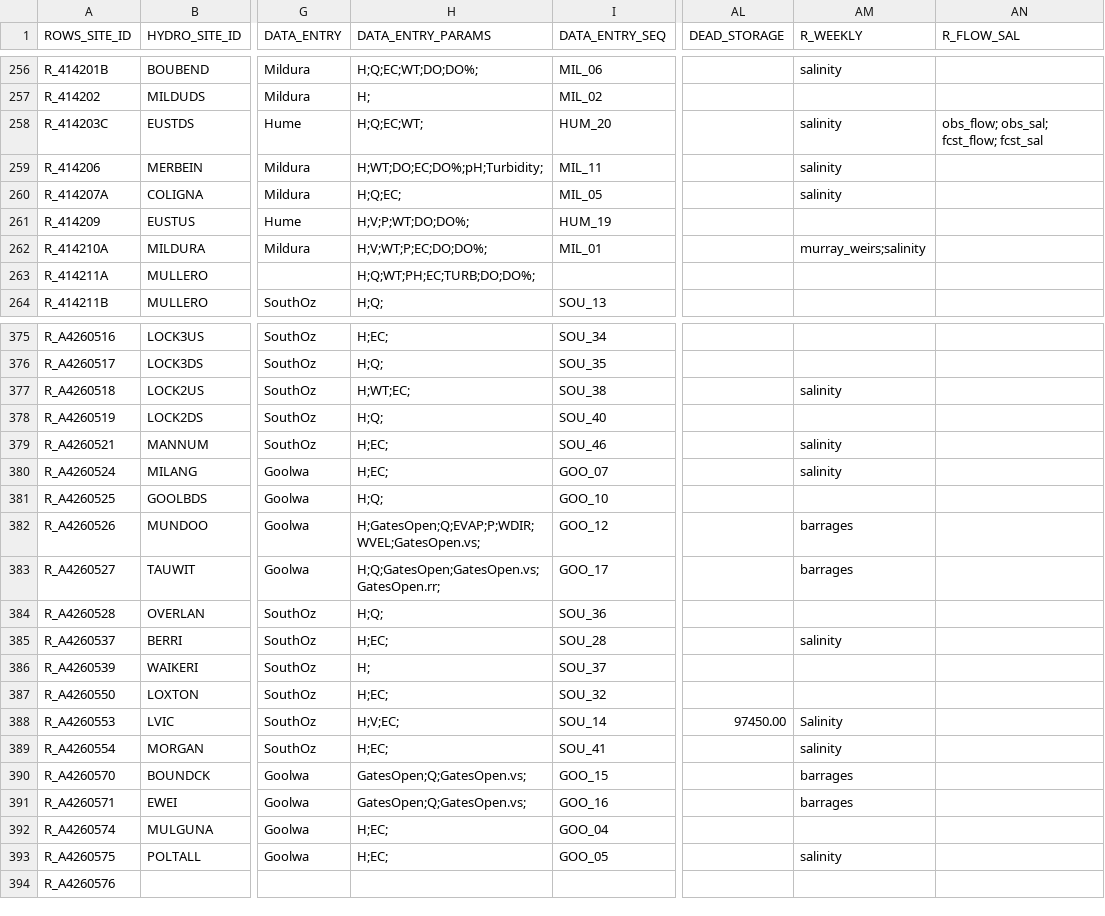
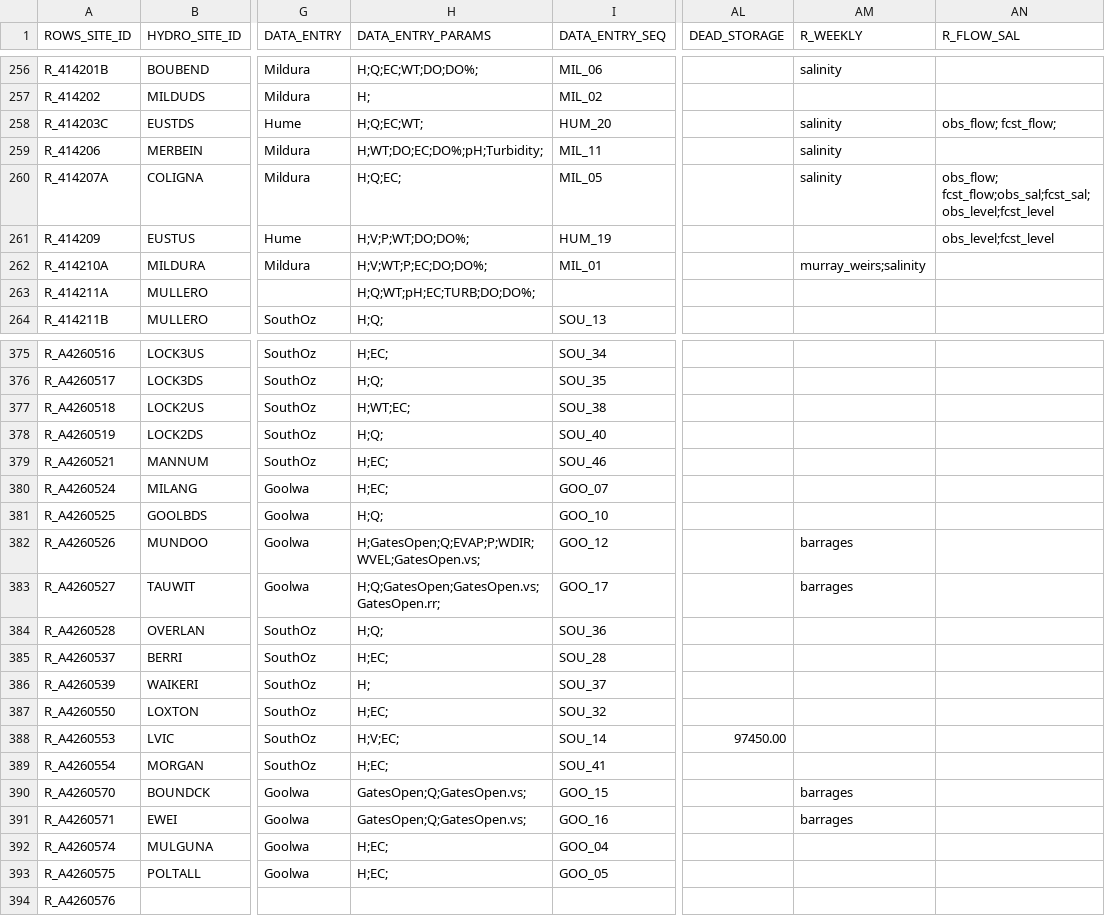
Before and after one commit to lawrenceMDBA/test, a CSV file: Config/MapLayerFiles/ROWS_Locations.csv, drawn as a sheet; only a part is shown, gaps mark what is left out; the diff covers the shown part only; the diff names each change by its address in the sheet, - before the commit and + after, or states it on an @@ line.

Commit message:
Modified to include level and flow to level conversion in display. Ignore file updated to remove global Import/* pattern Updated locationset

```diff
--- a/Config/MapLayerFiles/ROWS_Locations.csv
+++ b/Config/MapLayerFiles/ROWS_Locations.csv
-AN258 (R_FLOW_SAL): obs_flow; obs_sal; fcst_flow; fcst_sal
+AN258 (R_FLOW_SAL): obs_flow; fcst_flow;
-AN260 (R_FLOW_SAL): (empty)
+AN260 (R_FLOW_SAL): obs_flow; fcst_flow;obs_sal;fcst_sal;obs_level;fcst_level
-AN261 (R_FLOW_SAL): (empty)
+AN261 (R_FLOW_SAL): obs_level;fcst_level
-H263 (DATA_ENTRY_PARAMS): H;Q;WT;PH;EC;TURB;DO;DO%;
+H263 (DATA_ENTRY_PARAMS): H;Q;WT;pH;EC;TURB;DO;DO%;
-AM377 (R_WEEKLY): salinity
+AM377 (R_WEEKLY): (empty)
-AM379:AM380 (R_WEEKLY): salinity
+AM379:AM380 (R_WEEKLY): (empty)
-AM385 (R_WEEKLY): salinity
+AM385 (R_WEEKLY): (empty)
-AM388 (R_WEEKLY): Salinity
+AM388 (R_WEEKLY): (empty)
-AM389 (R_WEEKLY): salinity
+AM389 (R_WEEKLY): (empty)
-AM393 (R_WEEKLY): salinity
+AM393 (R_WEEKLY): (empty)
```
Also changed, not shown: 9 edited cells elsewhere in this file, 3 other files.
